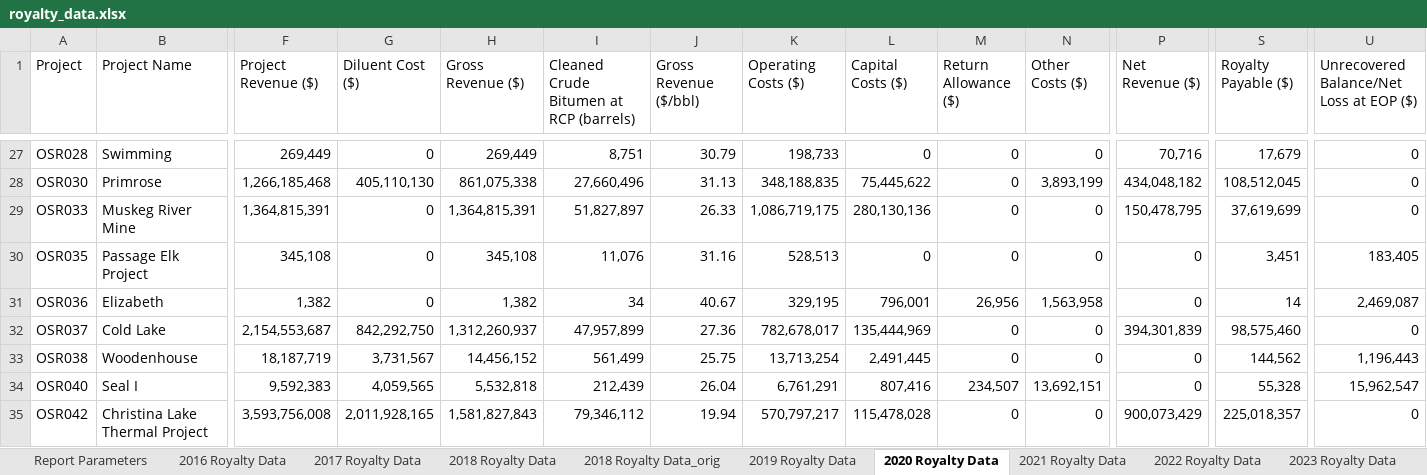
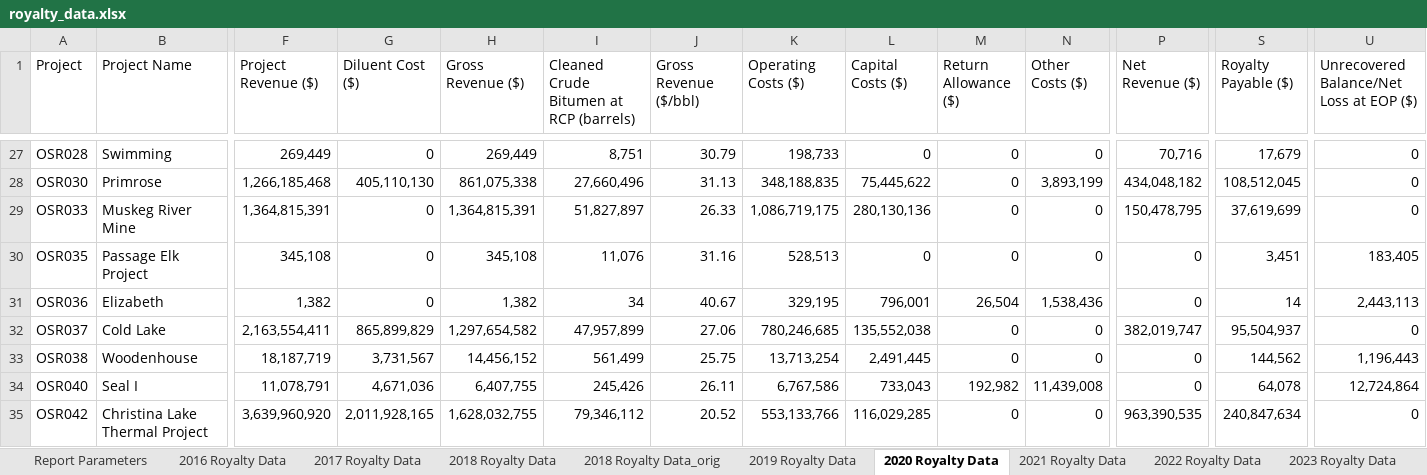
Before and after one commit to leachandrew/royalties, an Excel workbook: royalty_data.xlsx, sheet 2020 Royalty Data, drawn as a sheet; only a part is shown, gaps mark what is left out; values as stored, in another font and other column widths than the file's, no borders; the diff covers the shown part only; the diff names each change by its address in the sheet, - before the commit and + after, or states it on an @@ line.

```diff
--- a/royalty_data.xlsx (sheet 2020 Royalty Data)
+++ b/royalty_data.xlsx (sheet 2020 Royalty Data)
-M31 (Return Allowance ($)): 26,956
+M31 (Return Allowance ($)): 26,504
-N31 (Other Costs ($)): 1,563,958
+N31 (Other Costs ($)): 1,538,436
-U31: 2,469,087
+U31: 2,443,113
-F32 (Project Revenue ($)): 2,154,553,687
+F32 (Project Revenue ($)): 2,163,554,411
-G32 (Diluent Cost ($)): 842,292,750
+G32 (Diluent Cost ($)): 865,899,829
-H32 (Gross Revenue ($)): 1,312,260,937
+H32 (Gross Revenue ($)): 1,297,654,582
-J32 (Gross Revenue ($/bbl)): 27.36
+J32 (Gross Revenue ($/bbl)): 27.06
-K32 (Operating Costs ($)): 782,678,017
+K32 (Operating Costs ($)): 780,246,685
-L32 (Capital Costs ($)): 135,444,969
+L32 (Capital Costs ($)): 135,552,038
-P32 (Net Revenue ($)): 394,301,839
+P32 (Net Revenue ($)): 382,019,747
-S32 (Royalty Payable ($)): 98,575,460
+S32 (Royalty Payable ($)): 95,504,937
-F34 (Project Revenue ($)): 9,592,383
+F34 (Project Revenue ($)): 11,078,791
-G34 (Diluent Cost ($)): 4,059,565
+G34 (Diluent Cost ($)): 4,671,036
-H34 (Gross Revenue ($)): 5,532,818
+H34 (Gross Revenue ($)): 6,407,755
-I34: 212,439
+I34: 245,426
-J34 (Gross Revenue ($/bbl)): 26.04
+J34 (Gross Revenue ($/bbl)): 26.11
-K34 (Operating Costs ($)): 6,761,291
+K34 (Operating Costs ($)): 6,767,586
-L34 (Capital Costs ($)): 807,416
+L34 (Capital Costs ($)): 733,043
-M34 (Return Allowance ($)): 234,507
+M34 (Return Allowance ($)): 192,982
-N34 (Other Costs ($)): 13,692,151
+N34 (Other Costs ($)): 11,439,008
-S34 (Royalty Payable ($)): 55,328
+S34 (Royalty Payable ($)): 64,078
-U34: 15,962,547
+U34: 12,724,864
-F35 (Project Revenue ($)): 3,593,756,008
+F35 (Project Revenue ($)): 3,639,960,920
-H35 (Gross Revenue ($)): 1,581,827,843
+H35 (Gross Revenue ($)): 1,628,032,755
-J35 (Gross Revenue ($/bbl)): 19.94
+J35 (Gross Revenue ($/bbl)): 20.52
-K35 (Operating Costs ($)): 570,797,217
+K35 (Operating Costs ($)): 553,133,766
-L35 (Capital Costs ($)): 115,478,028
+L35 (Capital Costs ($)): 116,029,285
-P35 (Net Revenue ($)): 900,073,429
+P35 (Net Revenue ($)): 963,390,535
-S35 (Royalty Payable ($)): 225,018,357
+S35 (Royalty Payable ($)): 240,847,634
```
Also changed, not shown: 2 removed rows and 295 edited cells elsewhere in this sheet, sheet 2022 Royalty Data, sheet 2021 Royalty Data, sheet 2023 Royalty Data, other sheet tabs, 58 other files.
